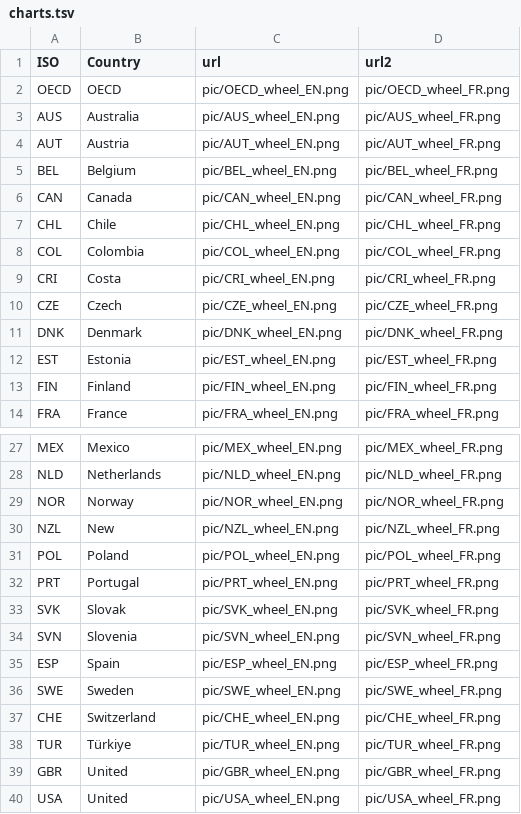
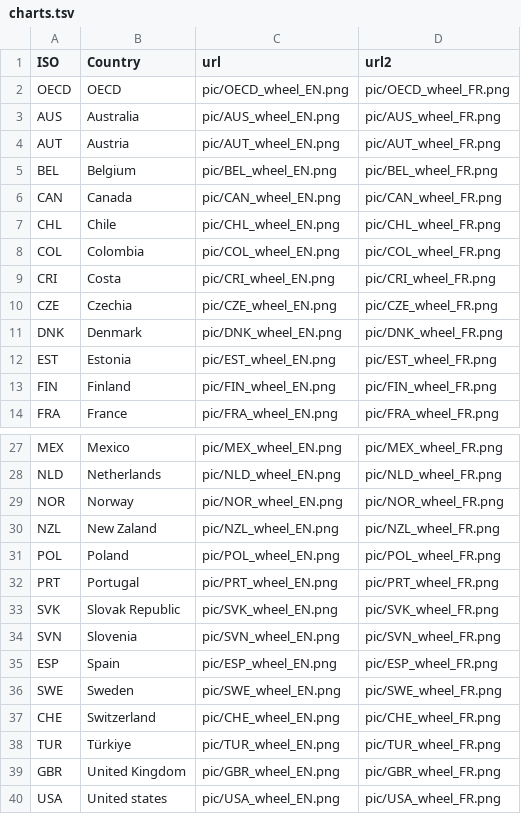
Before and after one commit to gitvfd/WISE-SDG-WHEEL, a TSV file: charts.tsv, drawn as a sheet; only a part is shown, gaps mark what is left out.

Commit message:
Update charts.tsv

```diff
--- a/charts.tsv
+++ b/charts.tsv
@@ -9,3 +9,3 @@ COL	Colombia	pic/COL_wheel_EN.png	pic/COL_wheel_FR.png
 CRI	Costa	pic/CRI_wheel_EN.png	pic/CRI_wheel_FR.png
-CZE	Czech	pic/CZE_wheel_EN.png	pic/CZE_wheel_FR.png
+CZE	Czechia	pic/CZE_wheel_EN.png	pic/CZE_wheel_FR.png
 DNK	Denmark	pic/DNK_wheel_EN.png	pic/DNK_wheel_FR.png
@@ -29,6 +29,6 @@ NLD	Netherlands	pic/NLD_wheel_EN.png	pic/NLD_wheel_FR.png
 NOR	Norway	pic/NOR_wheel_EN.png	pic/NOR_wheel_FR.png
-NZL	New	pic/NZL_wheel_EN.png	pic/NZL_wheel_FR.png
+NZL	New Zaland	pic/NZL_wheel_EN.png	pic/NZL_wheel_FR.png
 POL	Poland	pic/POL_wheel_EN.png	pic/POL_wheel_FR.png
 PRT	Portugal	pic/PRT_wheel_EN.png	pic/PRT_wheel_FR.png
-SVK	Slovak	pic/SVK_wheel_EN.png	pic/SVK_wheel_FR.png
+SVK	Slovak Republic	pic/SVK_wheel_EN.png	pic/SVK_wheel_FR.png
 SVN	Slovenia	pic/SVN_wheel_EN.png	pic/SVN_wheel_FR.png
@@ -38,3 +38,3 @@ CHE	Switzerland	pic/CHE_wheel_EN.png	pic/CHE_wheel_FR.png
 TUR	Türkiye	pic/TUR_wheel_EN.png	pic/TUR_wheel_FR.png
-GBR	United	pic/GBR_wheel_EN.png	pic/GBR_wheel_FR.png
-USA	United	pic/USA_wheel_EN.png	pic/USA_wheel_FR.png
+GBR	United Kingdom	pic/GBR_wheel_EN.png	pic/GBR_wheel_FR.png
+USA	United states	pic/USA_wheel_EN.png	pic/USA_wheel_FR.png
```
